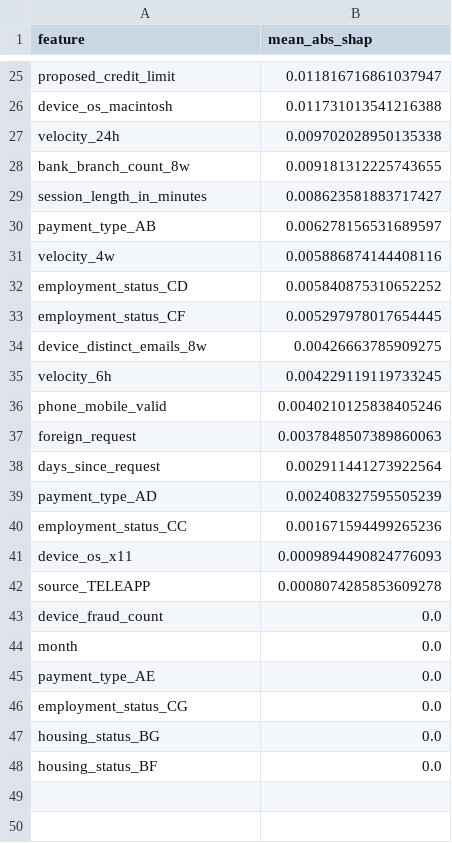
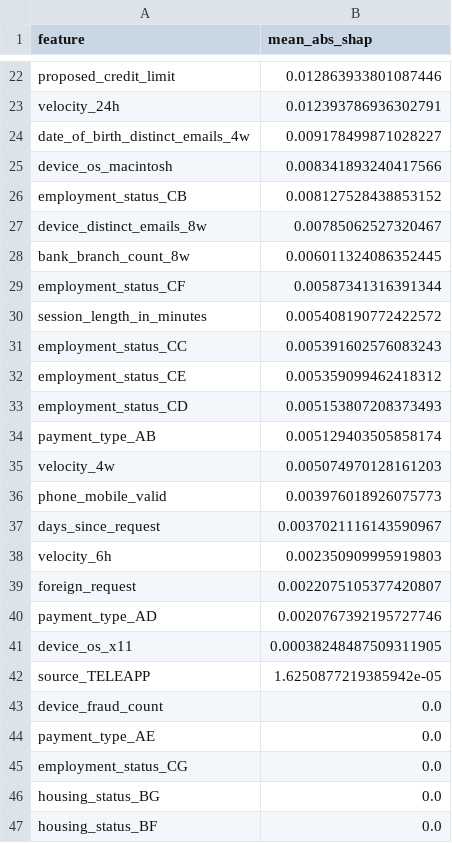
Before and after one commit to NamgayLhamoDorji/MLA306-Fraud-Detection, a CSV file: results/shap_top_features.csv, drawn as a sheet; only a part is shown, gaps mark what is left out; removed rows and columns are numbered as before the commit, all else as after; the diff covers the shown part only; the diff names each change by its address in the sheet, - before the commit and + after, or states it on an @@ line.

```diff
--- a/results/shap_top_features.csv
+++ b/results/shap_top_features.csv
-B22 (mean_abs_shap): 0.011816716861037947
+B22 (mean_abs_shap): 0.012863933801087446
-row 26: device_os_macintosh | 0.011731013541216388
-B23 (mean_abs_shap): 0.009702028950135338
+B23 (mean_abs_shap): 0.012393786936302791
+row 24: date_of_birth_distinct_emails_4w | 0.009178499871028227
+row 25: device_os_macintosh | 0.008341893240417566
+row 26: employment_status_CB | 0.008127528438853152
+row 27: device_distinct_emails_8w | 0.00785062527320467
-B28 (mean_abs_shap): 0.009181312225743655
+B28 (mean_abs_shap): 0.006011324086352445
+row 29: employment_status_CF | 0.00587341316391344
-B30 (mean_abs_shap): 0.008623581883717427
+B30 (mean_abs_shap): 0.005408190772422572
+row 31: employment_status_CC | 0.005391602576083243
+row 32: employment_status_CE | 0.005359099462418312
+row 33: employment_status_CD | 0.005153807208373493
-B34 (mean_abs_shap): 0.006278156531689597
+B34 (mean_abs_shap): 0.005129403505858174
-B35 (mean_abs_shap): 0.005886874144408116
+B35 (mean_abs_shap): 0.005074970128161203
-row 32: employment_status_CD | 0.005840875310652252
-row 33: employment_status_CF | 0.005297978017654445
-row 34: device_distinct_emails_8w | 0.00426663785909275
-row 35: velocity_6h | 0.004229119119733245
-B36 (mean_abs_shap): 0.0040210125838405246
+B36 (mean_abs_shap): 0.003976018926075773
-row 37: foreign_request | 0.0037848507389860063
-B37 (mean_abs_shap): 0.002911441273922564
+B37 (mean_abs_shap): 0.0037021116143590967
+row 38: velocity_6h | 0.002350909995919803
+row 39: foreign_request | 0.0022075105377420807
-B40 (mean_abs_shap): 0.002408327595505239
+B40 (mean_abs_shap): 0.0020767392195727746
-row 40: employment_status_CC | 0.001671594499265236
-B41 (mean_abs_shap): 0.0009894490824776093
+B41 (mean_abs_shap): 0.00038248487509311905
-B42 (mean_abs_shap): 0.0008074285853609278
+B42 (mean_abs_shap): 1.6250877219385942e-05
-row 44: month | 0.0
```
Also changed, not shown: 10 added rows, 13 removed rows and 10 edited cells elsewhere in this file, results/activation_comparison.csv, results/final_unseen_month_results.csv, 54 other files.
